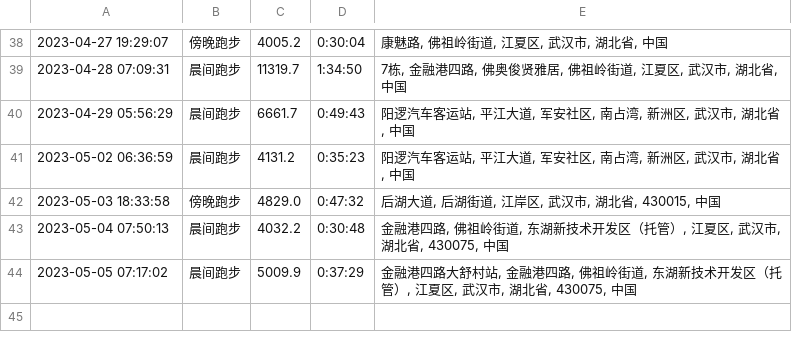
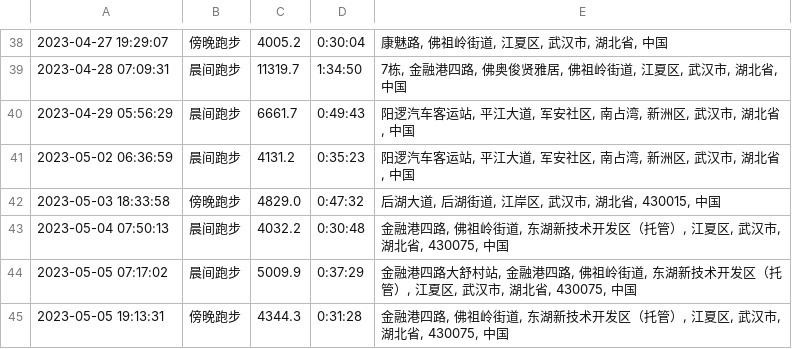
Before and after one commit to yihong0618/running_page, a CSV file: assets/running.csv, drawn as a sheet; only a part is shown, gaps mark what is left out.

```diff
--- a/assets/running.csv
+++ b/assets/running.csv
@@ -44 +44,2 @@
 2023-05-05 07:17:02,晨间跑步,5009.9,0:37:29,"金融港四路大舒村站, 金融港四路, 佛祖岭街道, 东湖新技术开发区（托管）, 江夏区, 武汉市, 湖北省, 430075, 中国"
+2023-05-05 19:13:31,傍晚跑步,4344.3,0:31:28,"金融港四路, 佛祖岭街道, 东湖新技术开发区（托管）, 江夏区, 武汉市, 湖北省, 430075, 中国"
```
Also changed, not shown: 5 other files.
